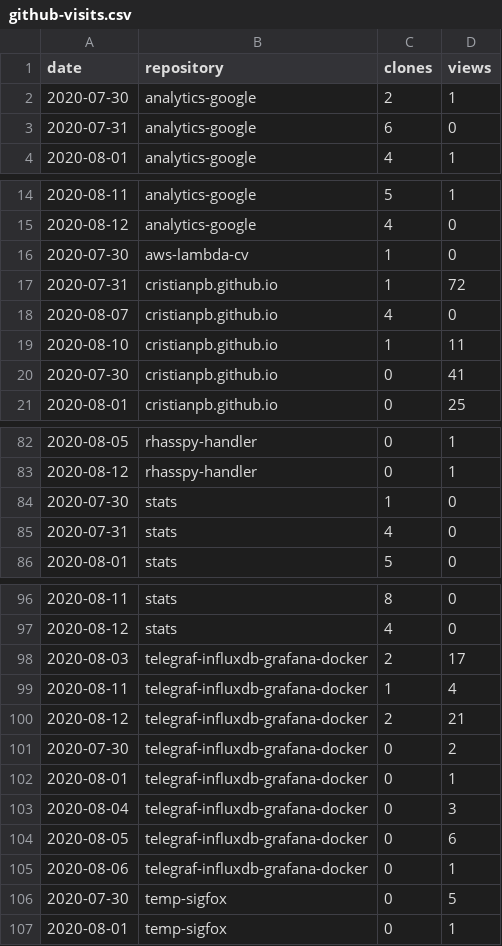
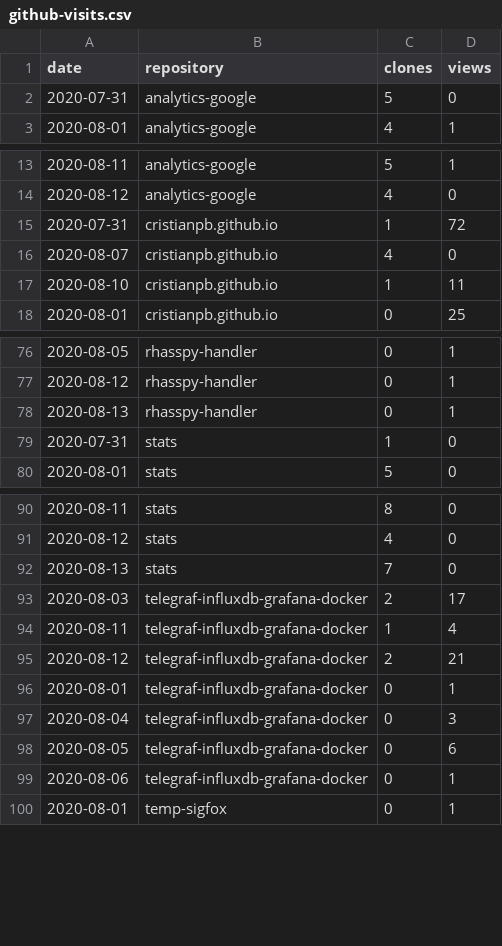
Before and after one commit to cristianpb/stats, a CSV file: github-visits.csv, drawn as a sheet; only a part is shown, gaps mark what is left out; the diff covers the shown part only.

```diff
--- a/github-visits.csv
+++ b/github-visits.csv
@@ -1,4 +1,3 @@
 date,repository,clones,views
-2020-07-30,analytics-google,2,1
-2020-07-31,analytics-google,6,0
+2020-07-31,analytics-google,5,0
 2020-08-01,analytics-google,4,1
@@ -15,3 +14,2 @@ date,repository,clones,views
 2020-08-12,analytics-google,4,0
-2020-07-30,aws-lambda-cv,1,0
 2020-07-31,cristianpb.github.io,1,72
@@ -19,3 +17,2 @@ date,repository,clones,views
 2020-08-10,cristianpb.github.io,1,11
-2020-07-30,cristianpb.github.io,0,41
 2020-08-01,cristianpb.github.io,0,25
@@ -83,4 +77,4 @@ date,repository,clones,views
 2020-08-12,rhasspy-handler,0,1
-2020-07-30,stats,1,0
-2020-07-31,stats,4,0
+2020-08-13,rhasspy-handler,0,1
+2020-07-31,stats,1,0
 2020-08-01,stats,5,0
@@ -97,2 +91,3 @@ date,repository,clones,views
 2020-08-12,stats,4,0
+2020-08-13,stats,7,0
 2020-08-03,telegraf-influxdb-grafana-docker,2,17
@@ -100,3 +95,2 @@ date,repository,clones,views
 2020-08-12,telegraf-influxdb-grafana-docker,2,21
-2020-07-30,telegraf-influxdb-grafana-docker,0,2
 2020-08-01,telegraf-influxdb-grafana-docker,0,1
@@ -105,3 +99,2 @@ date,repository,clones,views
 2020-08-06,telegraf-influxdb-grafana-docker,0,1
-2020-07-30,temp-sigfox,0,5
 2020-08-01,temp-sigfox,0,1
```
Also changed, not shown: 2 added rows and 7 removed rows elsewhere in this file, github-repositories.csv.
